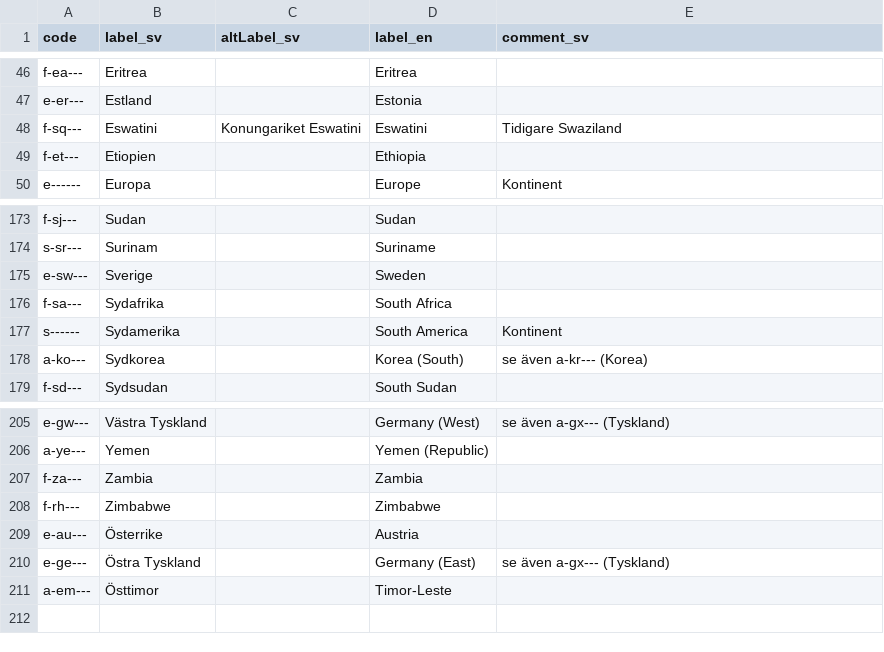
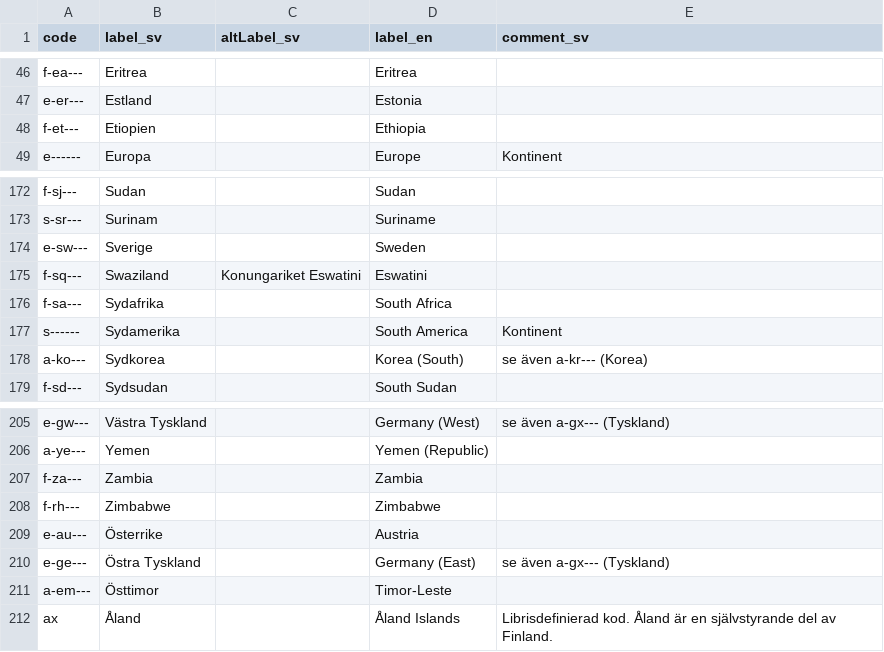
Before and after one commit to libris/definitions, a TSV file: source/nationalitetskoder.tsv, drawn as a sheet; only a part is shown, gaps mark what is left out.

Commit message:
Update GA-codes

```diff
--- a/source/nationalitetskoder.tsv
+++ b/source/nationalitetskoder.tsv
@@ -47,3 +47,2 @@ f-ea---	Eritrea		Eritrea
 e-er---	Estland		Estonia	
-f-sq---	Eswatini	Konungariket Eswatini	Eswatini	Tidigare Swaziland
 f-et---	Etiopien		Ethiopia	
@@ -175,2 +174,3 @@ s-sr---	Surinam		Suriname
 e-sw---	Sverige		Sweden	
+f-sq---	Swaziland	Konungariket Eswatini	Eswatini	
 f-sa---	Sydafrika		South Africa	
@@ -211 +211,2 @@ e-ge---	Östra Tyskland		Germany (East)	se även a-gx--- (Tyskland)
 a-em---	Östtimor		Timor-Leste	
+ax	Åland		Åland Islands	Librisdefinierad kod. Åland är en självstyrande del av Finland.	
```
